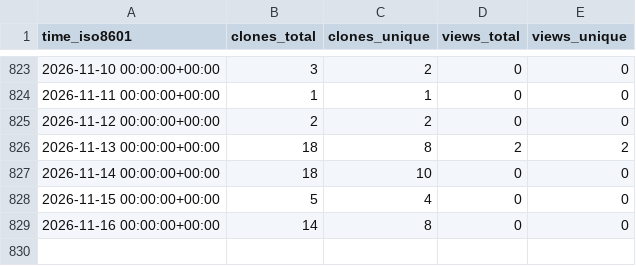
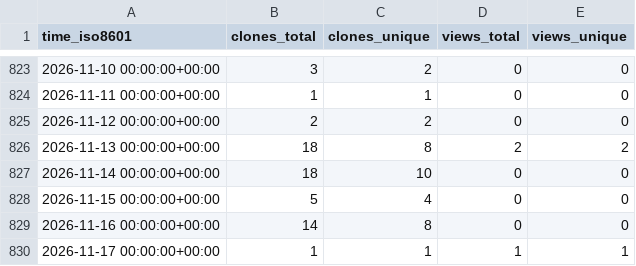
Before and after one commit to OSU-Nowlab/Infer-HiRes, a CSV file: OSU-Nowlab/Infer-HiRes/ghrs-data/views_clones_aggregate.csv, drawn as a sheet; only a part is shown, gaps mark what is left out; the diff names each change by its address in the sheet, - before the commit and + after, or states it on an @@ line.

```diff
--- a/OSU-Nowlab/Infer-HiRes/ghrs-data/views_clones_aggregate.csv
+++ b/OSU-Nowlab/Infer-HiRes/ghrs-data/views_clones_aggregate.csv
+row 830: 2026-11-17 00:00:00+00:00 | 1 | 1 | 1 | 1
```
Also changed, not shown: 1 other file.
